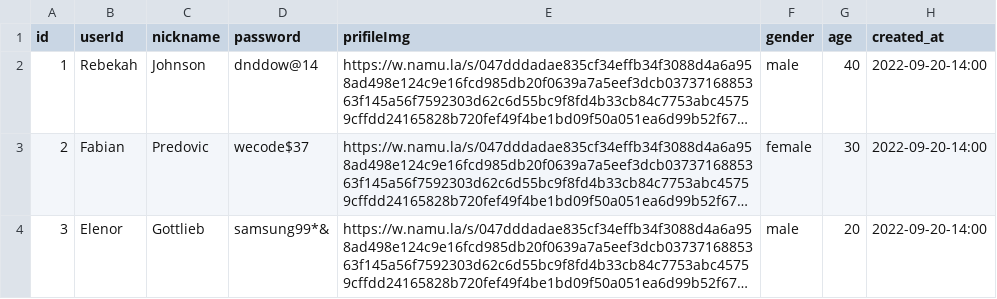
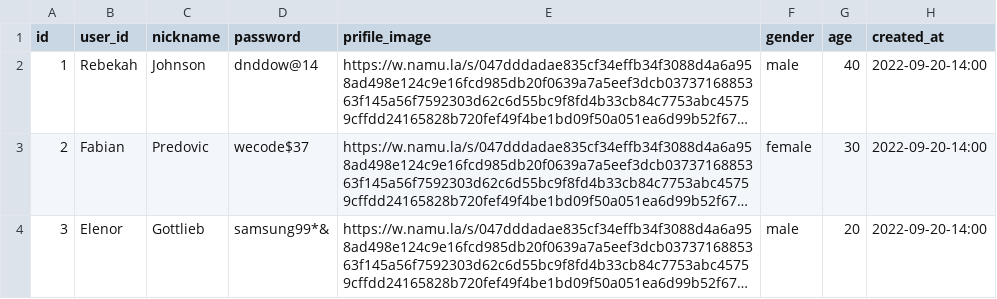
Before and after one commit to wecode-bootcamp-korea/37-1st-Melon-Plate-backend, a CSV file: users.csv, drawn as a sheet; only a part is shown; long unchanged cells end in …; the diff names each change by its address in the sheet, - before the commit and + after, or states it on an @@ line.

```diff
--- a/users.csv
+++ b/users.csv
-B1: userId
+B1: user_id
-E1: prifileImg
+E1: prifile_image
```
Also changed, not shown: stores.csv, 21 other files.
